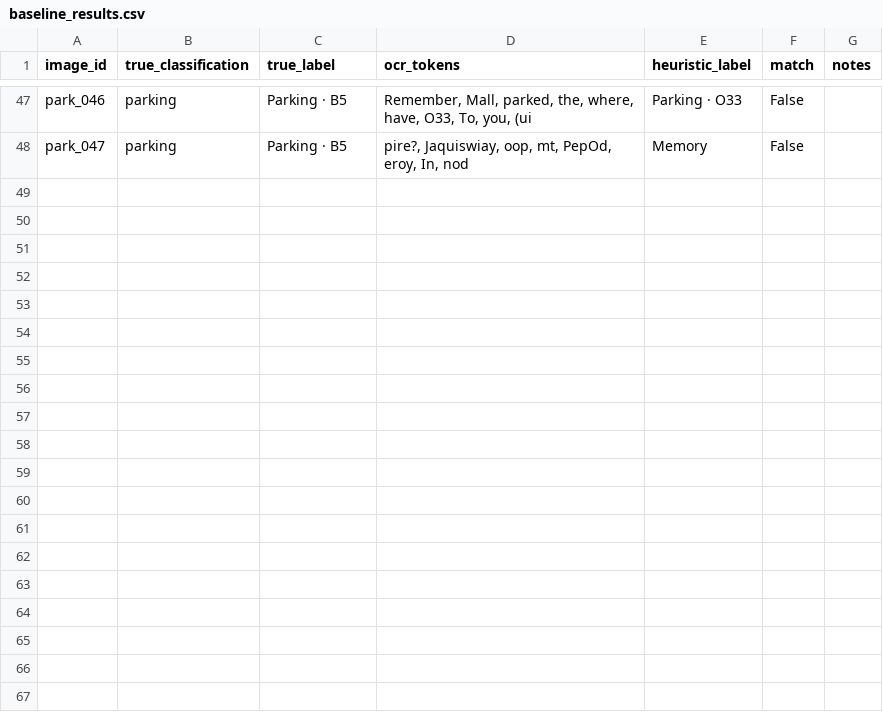
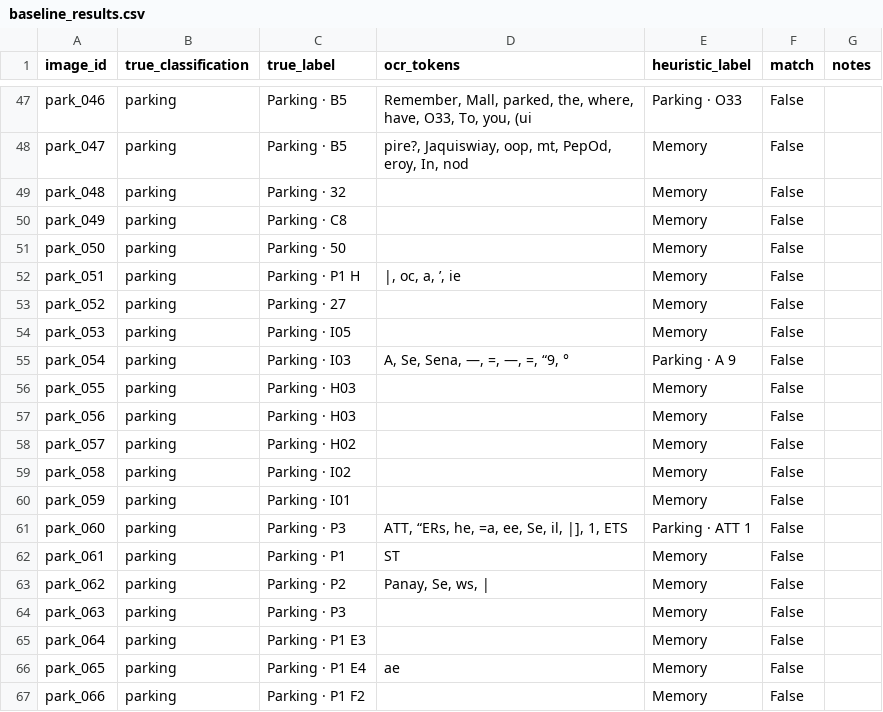
Before and after one commit to giovxn/recall, a CSV file: ModelExperiment/parking_baseline/baseline_results.csv, drawn as a sheet; only a part is shown, gaps mark what is left out; the diff covers the shown part only; the diff names each change by its address in the sheet, - before the commit and + after, or states it on an @@ line.

Commit message:
refresh parking baseline eval results after dataset update

```diff
--- a/ModelExperiment/parking_baseline/baseline_results.csv
+++ b/ModelExperiment/parking_baseline/baseline_results.csv
+row 49: park_048 | parking | Parking · 32 |  | Memory | False
+row 50: park_049 | parking | Parking · C8 |  | Memory | False
+row 51: park_050 | parking | Parking · 50 |  | Memory | False
+row 52: park_051 | parking | Parking · P1 H | |, oc, a, ’, ie | Memory | False
+row 53: park_052 | parking | Parking · 27 |  | Memory | False
+row 54: park_053 | parking | Parking · I05 |  | Memory | False
+row 55: park_054 | parking | Parking · I03 | A, Se, Sena, —, =, —, =, “9, ° | Parking · A 9 | False
+row 56: park_055 | parking | Parking · H03 |  | Memory | False
+row 57: park_056 | parking | Parking · H03 |  | Memory | False
+row 58: park_057 | parking | Parking · H02 |  | Memory | False
+row 59: park_058 | parking | Parking · I02 |  | Memory | False
+row 60: park_059 | parking | Parking · I01 |  | Memory | False
+row 61: park_060 | parking | Parking · P3 | ATT, “ERs, he, =a, ee, Se, il, |], 1, ETS | Parking · ATT 1 | False
+row 62: park_061 | parking | Parking · P1 | ST | Memory | False
+row 63: park_062 | parking | Parking · P2 | Panay, Se, ws, | | Memory | False
+row 64: park_063 | parking | Parking · P3 |  | Memory | False
+row 65: park_064 | parking | Parking · P1 E3 |  | Memory | False
+row 66: park_065 | parking | Parking · P1 E4 | ae | Memory | False
+row 67: park_066 | parking | Parking · P1 F2 |  | Memory | False
```
Also changed, not shown: 18 added rows elsewhere in this file, 1 other file.
